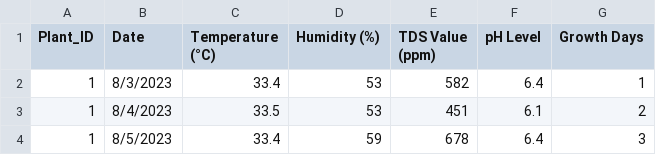
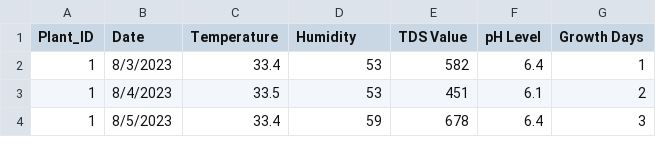
Before and after one commit to JjayFabor/LettuceRealTimeMonitoringSystem, a CSV file: MLAlgo/notebook/data/lettuce_dataset.csv, drawn as a sheet; only a part is shown.

```diff
--- a/MLAlgo/notebook/data/lettuce_dataset.csv
+++ b/MLAlgo/notebook/data/lettuce_dataset.csv
@@ -1,2 +1,2 @@
-Plant_ID,Date,Temperature (°C),Humidity (%),TDS Value (ppm),pH Level,Growth Days
+Plant_ID,Date,Temperature,Humidity,TDS Value,pH Level,Growth Days
 1,8/3/2023,33.4,53,582,6.4,1
```
Also changed, not shown: 12 other files.
